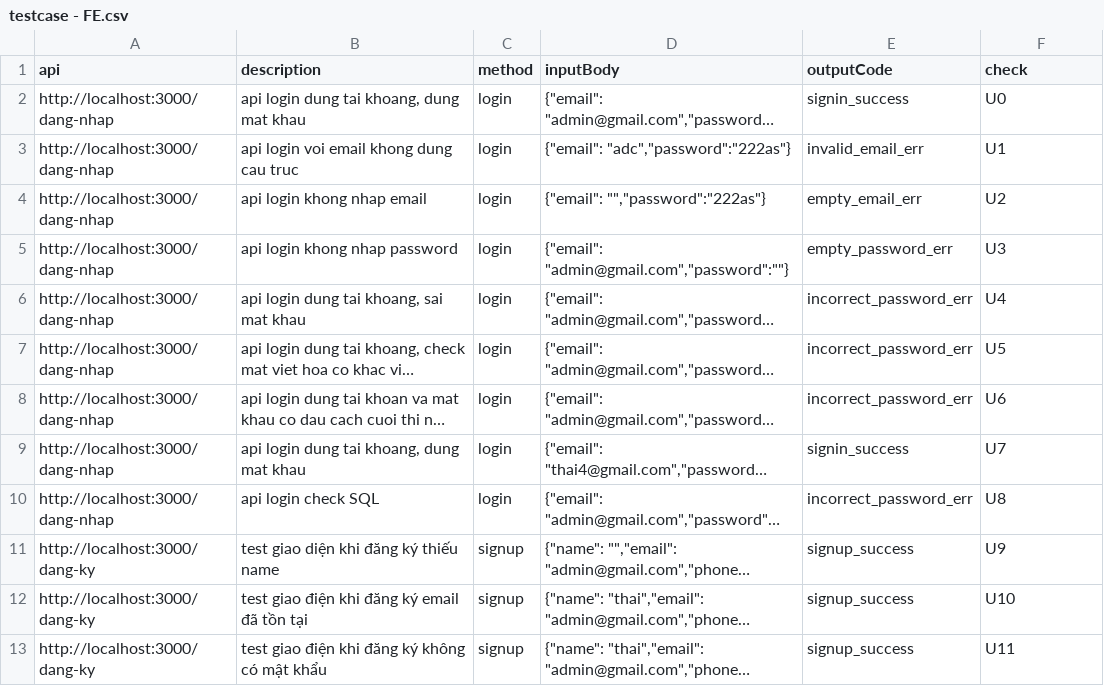
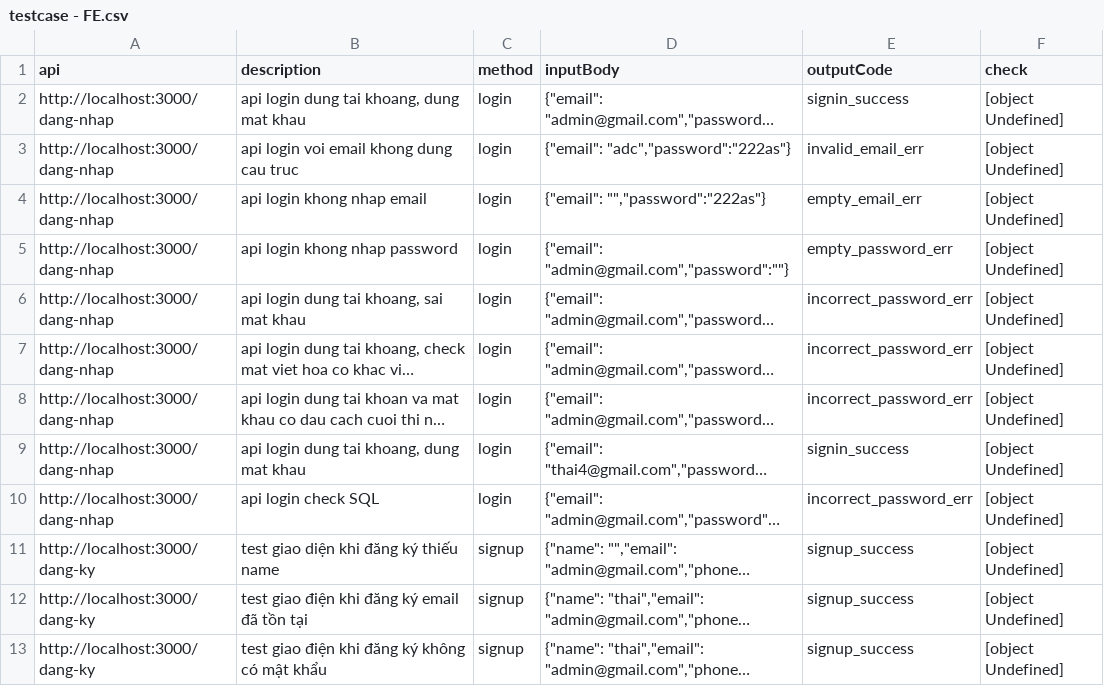
Before and after one commit to tu-lam/watch-store, a CSV file: testcase/testcase - FE.csv, drawn as a sheet; only a part is shown; long unchanged cells end in …; the diff covers the shown part only; the diff names each change by its address in the sheet, - before the commit and + after, or states it on an @@ line.

```diff
--- a/testcase/testcase - FE.csv
+++ b/testcase/testcase - FE.csv
-F2 (check): U0
+F2 (check): [object Undefined]
-F3 (check): U1
+F3 (check): [object Undefined]
-F4 (check): U2
+F4 (check): [object Undefined]
-F5 (check): U3
+F5 (check): [object Undefined]
-F6 (check): U4
+F6 (check): [object Undefined]
-F7 (check): U5
+F7 (check): [object Undefined]
-F8 (check): U6
+F8 (check): [object Undefined]
-F9 (check): U7
+F9 (check): [object Undefined]
-F10 (check): U8
+F10 (check): [object Undefined]
-F11 (check): U9
+F11 (check): [object Undefined]
-F12 (check): U10
+F12 (check): [object Undefined]
-F13 (check): U11
+F13 (check): [object Undefined]
```
Also changed, not shown: 4 added rows, 3 removed rows and 11 edited cells elsewhere in this file, 6 other files.
